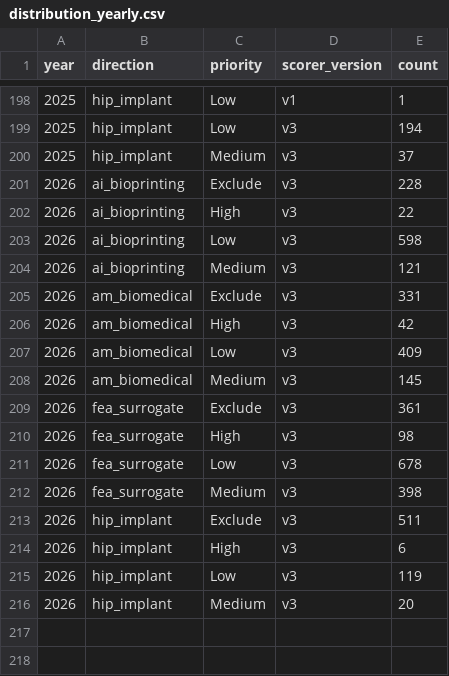
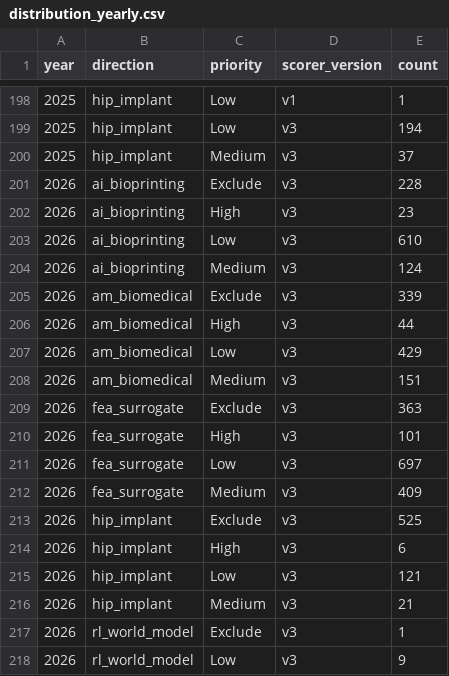
Before and after one commit to Prezblublu-Sun/research-radar, a CSV file: docs/analytics/distribution_yearly.csv, drawn as a sheet; only a part is shown, gaps mark what is left out.

Commit message:
docs(analytics): re-render Phase B outputs with HM-priority default + family widening
Render of scripts/build_analytics.py at HEAD over the v3 corpus
(102637 papers / 4129 buckets in 2.84s) under the ADR-0018 Phase B
revision documented in PHASE-B-REVISION-NOTE.md (commit de3656005):

  A1 (unchanged behavior, refreshed counts):
    distribution_yearly.csv, distribution_monthly.csv
    distribution_yearly.png, distribution_priority_ratio.png

  A2 (NEW, HM-priority default — 11406 papers in slice):
    tag_frequency_by_year_by_direction.csv (canonicalized tags, HM only)
    tag_top12_trends_<direction>.png (4 files, one per direction)
    tag_emerging_terms.csv (arithmetic year-over-year delta)
    methodology_showdown.png (FEM family vs Neural-operator/PINN family)

Replaces the May 23 A1-only render. The HM-priority filter cleanly
removes the ~11000 education / flipped-classroom papers that were
scorer-Excluded but had been polluting the all-priority view of
fea_surrogate; fea_surrogate top tags now read as the real methodology
landscape (surrogate modeling, UQ, Bayesian optimization, Gaussian
process, physics-informed NN, neural operator, DeepONet, ...).

methodology_showdown shows FEM family flat at ~50-170 occurrences/year
while Neural-operator/PINN family rises sharply from ~5 (2019) past FEM
in 2022, reaching ~390 by 2025 — a quantitative reading of methodology
shift in High+Medium papers, with the corpus-vs-field-output footnote
preserved.

Pairs with code commit cfcc4f012 (Phase B code, mis-titled) +
de3656005 (provenance note). The next commit may extend the analytics
note set with a fea_surrogate routing-contamination FINDING for the
fetcher/routing workstream — pending whether we want to file it now or
batch with later analytics findings.

```diff
--- a/docs/analytics/distribution_yearly.csv
+++ b/docs/analytics/distribution_yearly.csv
@@ -201,16 +201,18 @@ year,direction,priority,scorer_version,count
 2026,ai_bioprinting,Exclude,v3,228
-2026,ai_bioprinting,High,v3,22
-2026,ai_bioprinting,Low,v3,598
-2026,ai_bioprinting,Medium,v3,121
-2026,am_biomedical,Exclude,v3,331
-2026,am_biomedical,High,v3,42
-2026,am_biomedical,Low,v3,409
-2026,am_biomedical,Medium,v3,145
-2026,fea_surrogate,Exclude,v3,361
-2026,fea_surrogate,High,v3,98
-2026,fea_surrogate,Low,v3,678
-2026,fea_surrogate,Medium,v3,398
-2026,hip_implant,Exclude,v3,511
+2026,ai_bioprinting,High,v3,23
+2026,ai_bioprinting,Low,v3,610
+2026,ai_bioprinting,Medium,v3,124
+2026,am_biomedical,Exclude,v3,339
+2026,am_biomedical,High,v3,44
+2026,am_biomedical,Low,v3,429
+2026,am_biomedical,Medium,v3,151
+2026,fea_surrogate,Exclude,v3,363
+2026,fea_surrogate,High,v3,101
+2026,fea_surrogate,Low,v3,697
+2026,fea_surrogate,Medium,v3,409
+2026,hip_implant,Exclude,v3,525
 2026,hip_implant,High,v3,6
-2026,hip_implant,Low,v3,119
-2026,hip_implant,Medium,v3,20
+2026,hip_implant,Low,v3,121
+2026,hip_implant,Medium,v3,21
+2026,rl_world_model,Exclude,v3,1
+2026,rl_world_model,Low,v3,9
```
Also changed, not shown: docs/analytics/distribution_monthly.csv, 9 other files.
